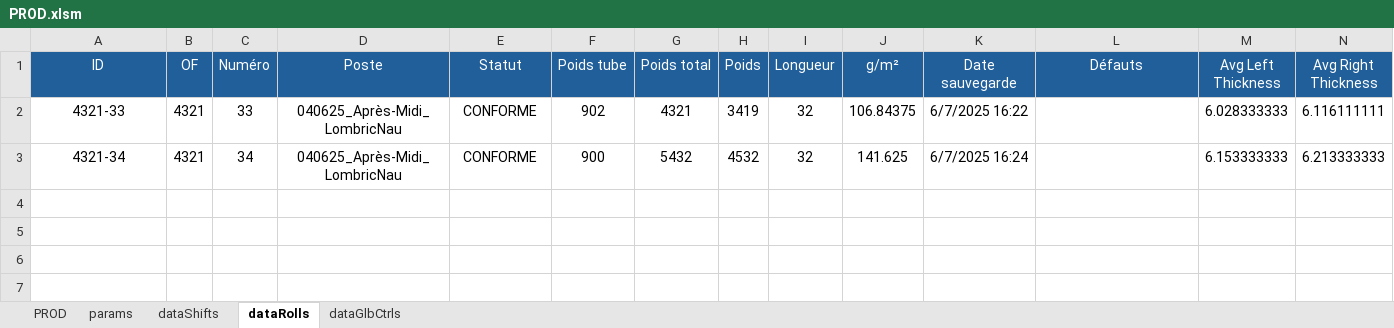
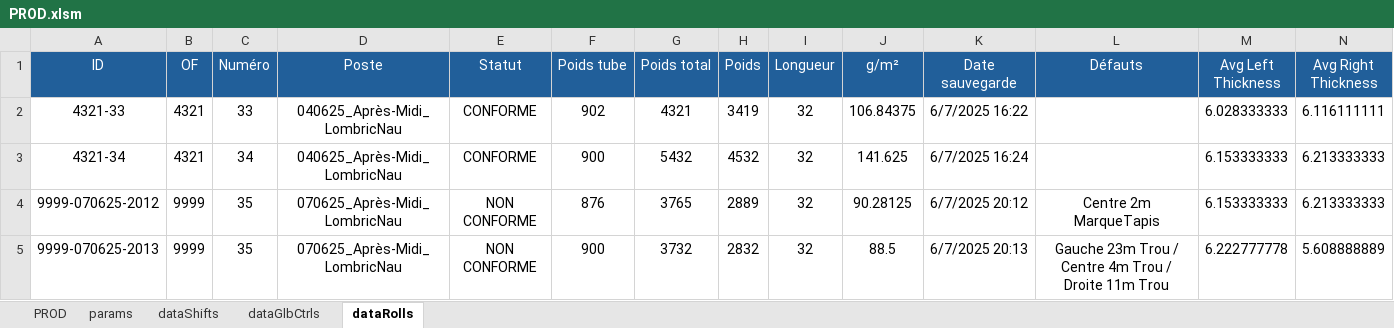
Before and after one commit to NicoWithManyO/Ligne-G, an Excel workbook: PROD.xlsm, sheet dataRolls, drawn as a sheet; only a part is shown; values as stored, in another font and other column widths than the file's, no borders; conditional formats not drawn; rows hold the shown columns only; the diff names each change by its address in the sheet, - before the commit and + after, or states it on an @@ line.

```diff
--- a/PROD.xlsm (sheet dataRolls)
+++ b/PROD.xlsm (sheet dataRolls)
@@ sheet tab order changed: PROD | params | dataShifts | dataGlbCtrls | dataRolls @@
+row 4: 9999-070625-2012 | 9999 | 35 | 070625_Après-Midi_LombricNau | NON CONFORME | 876 | 3765 | 2889 | 32 | 90.28125 | 6/7/2025 20:12 | Centre 2m MarqueTapis | 6.153333333 | 6.213333333
+row 5: 9999-070625-2013 | 9999 | 35 | 070625_Après-Midi_LombricNau | NON CONFORME | 900 | 3732 | 2832 | 32 | 88.5 | 6/7/2025 20:13 | Gauche 23m Trou / Centre 4m Trou / Droite 11m Trou | 6.222777778 | 5.608888889
```
Also changed, not shown: sheet PROD, sheet dataGlbCtrls, 1 other file.
